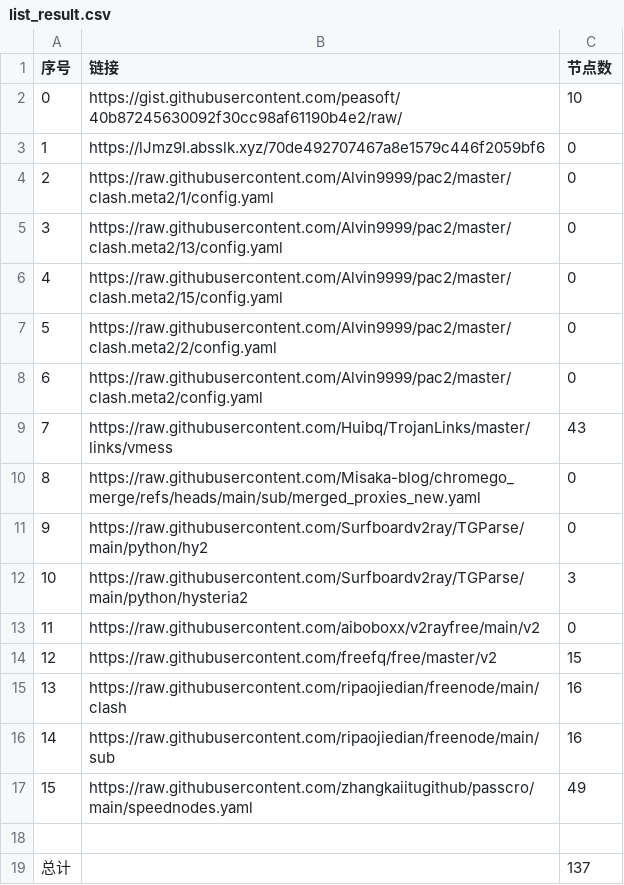
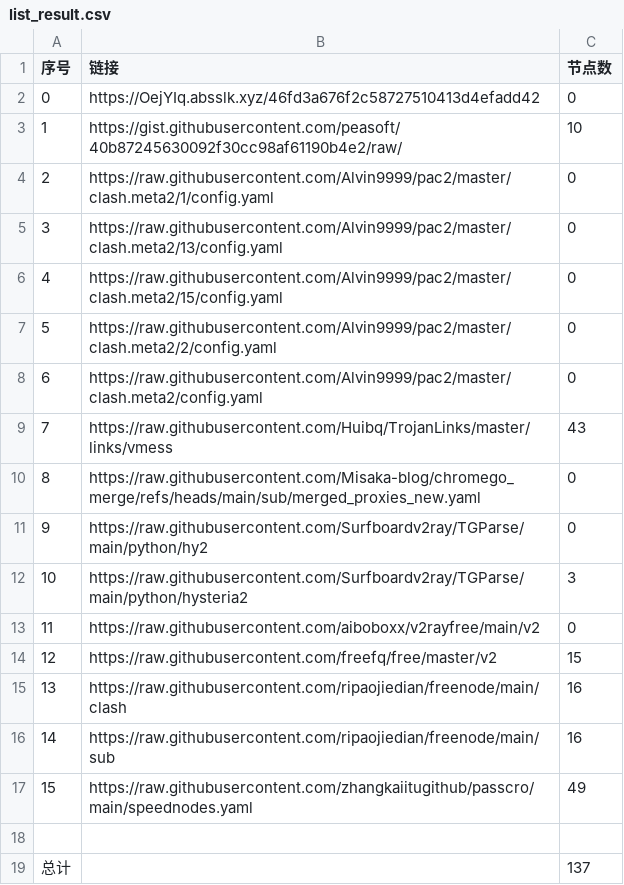
Before and after one commit to liuhtt/liunomorewalls, a CSV file: list_result.csv, drawn as a sheet.

```diff
--- a/list_result.csv
+++ b/list_result.csv
@@ -1,4 +1,4 @@
 序号,链接,节点数
-0,https://gist.githubusercontent.com/peasoft/40b87245630092f30cc98af61190b4e2/raw/,10
-1,https://lJmz9I.absslk.xyz/70de492707467a8e1579c446f2059bf6,0
+0,https://OejYIq.absslk.xyz/46fd3a676f2c58727510413d4efadd42,0
+1,https://gist.githubusercontent.com/peasoft/40b87245630092f30cc98af61190b4e2/raw/,10
 2,https://raw.githubusercontent.com/Alvin9999/pac2/master/clash.meta2/1/config.yaml,0
```
Also changed, not shown: 15 other files.
